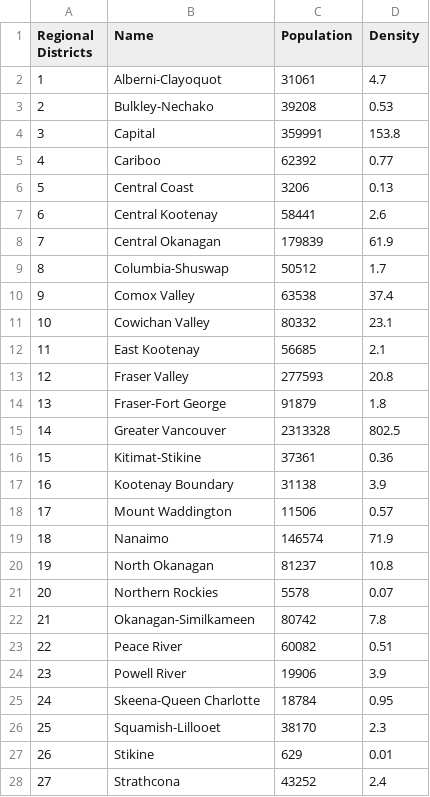
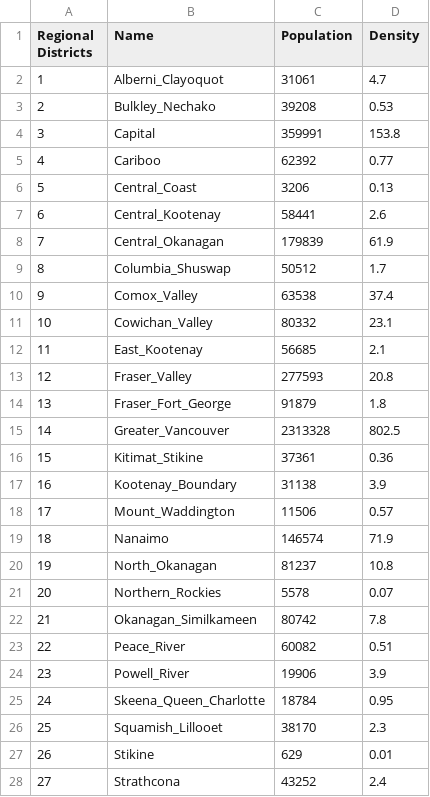
Before and after one commit to patricksawtell/survive.it-, a CSV file: D3_map/RegionsBC.csv, drawn as a sheet; only a part is shown; the diff covers the shown part only.

```diff
--- a/D3_map/RegionsBC.csv
+++ b/D3_map/RegionsBC.csv
@@ -1,27 +1,27 @@
 Regional Districts,Name,Population,Density,
-1,Alberni-Clayoquot,31061,4.7,
-2,Bulkley-Nechako,39208,0.53,
+1,Alberni_Clayoquot,31061,4.7,
+2,Bulkley_Nechako,39208,0.53,
 3,Capital,359991,153.8,
 4,Cariboo,62392,0.77,
-5,Central Coast,3206,0.13,
-6,Central Kootenay,58441,2.6,
-7,Central Okanagan,179839,61.9,
-8,Columbia-Shuswap,50512,1.7,
-9,Comox Valley,63538,37.4,
-10,Cowichan Valley,80332,23.1,
-11,East Kootenay,56685,2.1,
-12,Fraser Valley,277593,20.8,
-13,Fraser-Fort George,91879,1.8,
-14,Greater Vancouver,2313328,802.5,
-15,Kitimat-Stikine,37361,0.36,
-16,Kootenay Boundary,31138,3.9,
-17,Mount Waddington,11506,0.57,
+5,Central_Coast,3206,0.13,
+6,Central_Kootenay,58441,2.6,
+7,Central_Okanagan,179839,61.9,
+8,Columbia_Shuswap,50512,1.7,
+9,Comox_Valley,63538,37.4,
+10,Cowichan_Valley,80332,23.1,
+11,East_Kootenay,56685,2.1,
+12,Fraser_Valley,277593,20.8,
+13,Fraser_Fort_George,91879,1.8,
+14,Greater_Vancouver,2313328,802.5,
+15,Kitimat_Stikine,37361,0.36,
+16,Kootenay_Boundary,31138,3.9,
+17,Mount_Waddington,11506,0.57,
 18,Nanaimo,146574,71.9,
-19,North Okanagan,81237,10.8,
-20,Northern Rockies,5578,0.07,
-21,Okanagan-Similkameen,80742,7.8,
-22,Peace River,60082,0.51,
-23,Powell River,19906,3.9,
-24,Skeena-Queen Charlotte,18784,0.95,
-25,Squamish-Lillooet,38170,2.3,
+19,North_Okanagan,81237,10.8,
+20,Northern_Rockies,5578,0.07,
+21,Okanagan_Similkameen,80742,7.8,
+22,Peace_River,60082,0.51,
+23,Powell_River,19906,3.9,
+24,Skeena_Queen_Charlotte,18784,0.95,
+25,Squamish_Lillooet,38170,2.3,
 26,Stikine,629,0.01,
```
Also changed, not shown: 2 edited cells elsewhere in this file, 2 other files.
